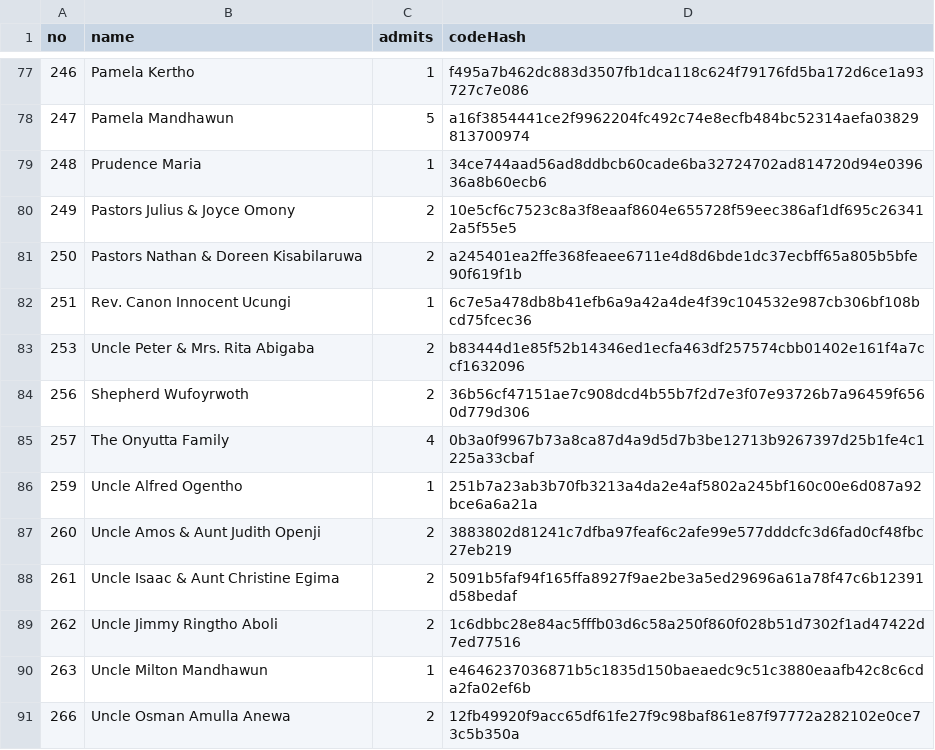
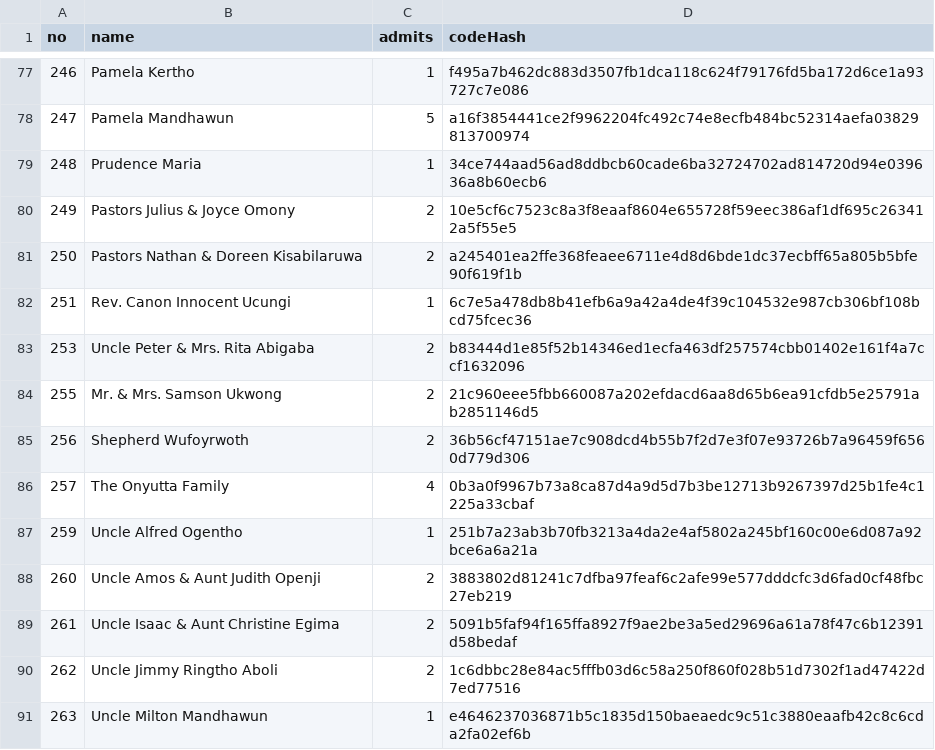
Before and after one commit to Rwothoromo/wedding-gate, a CSV file: guests.csv, drawn as a sheet; only a part is shown, gaps mark what is left out; the shorter side is filled out with more unchanged rows.

```diff
--- a/guests.csv
+++ b/guests.csv
@@ -83,2 +83,3 @@ no,name,admits,codeHash
 253,Uncle Peter & Mrs. Rita Abigaba,2,b83444d1e85f52b14346ed1ecfa463df257574cbb01402e161f4a7ccf1632096
+255,Mr. & Mrs. Samson Ukwong,2,21c960eee5fbb660087a202efdacd6aa8d65b6ea91cfdb5e25791ab2851146d5
 256,Shepherd Wufoyrwoth,2,36b56cf47151ae7c908dcd4b55b7f2d7e3f07e93726b7a96459f6560d779d306
```
